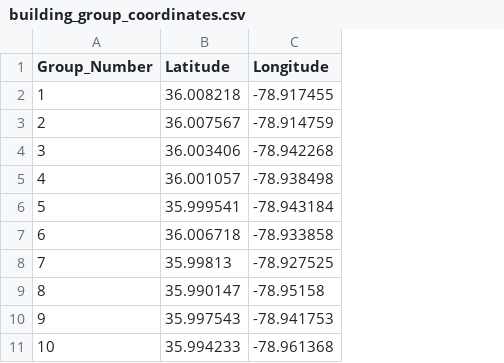
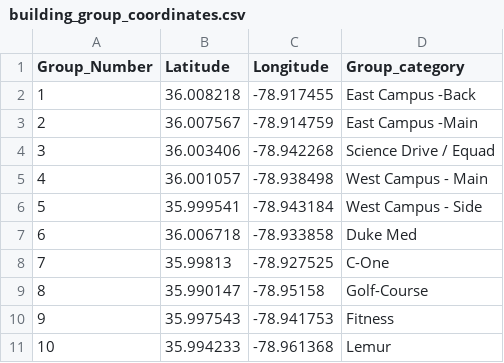
Before and after one commit to vizdata-f21/project-2-seven_of_hearts, a CSV file: DukeHub3/data/building_group_coordinates.csv, drawn as a sheet; the diff names each change by its address in the sheet, - before the commit and + after, or states it on an @@ line.

Commit message:
made improvements on data and ylim

```diff
--- a/DukeHub3/data/building_group_coordinates.csv
+++ b/DukeHub3/data/building_group_coordinates.csv
+column D (Group_category), rows 2-11: East Campus -Back | East Campus -Main | Science Drive / Equad | West Campus - Main | West Campus - Side | Duke Med | C-One | Golf-Course | Fitness | Lemur
```
Also changed, not shown: 1 other file.
